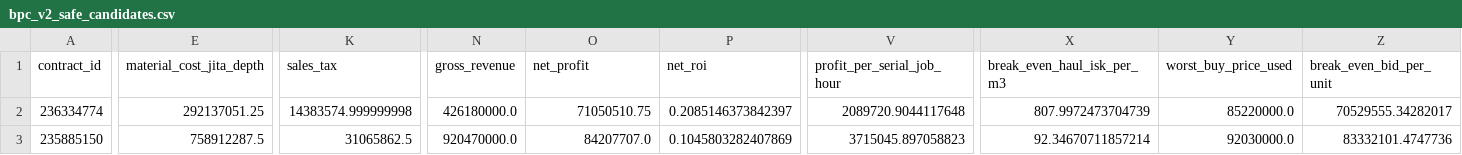
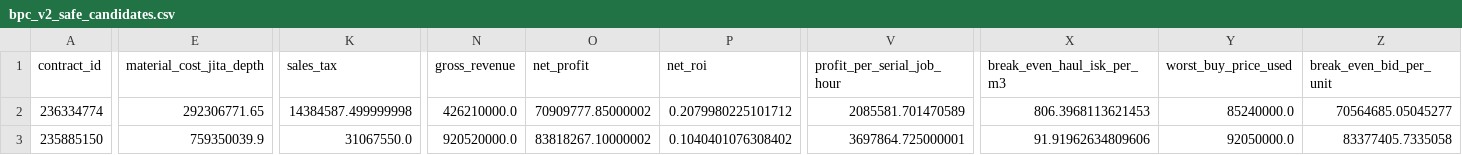
Before and after one commit to samson8964/chatgpt-eve, a CSV file: results/latest/bpc_v2_safe_candidates.csv, drawn as a sheet; only a part is shown, gaps mark what is left out; the diff covers the shown part only; the diff names each change by its address in the sheet, - before the commit and + after, or states it on an @@ line.

```diff
--- a/results/latest/bpc_v2_safe_candidates.csv
+++ b/results/latest/bpc_v2_safe_candidates.csv
-E2 (material_cost_jita_depth): 292137051.25
+E2 (material_cost_jita_depth): 292306771.65
-K2 (sales_tax): 14383574.999999998
+K2 (sales_tax): 14384587.499999998
-N2 (gross_revenue): 426180000.0
+N2 (gross_revenue): 426210000.0
-O2 (net_profit): 71050510.75
+O2 (net_profit): 70909777.85000002
-P2 (net_roi): 0.2085146373842397
+P2 (net_roi): 0.2079980225101712
-V2 (profit_per_serial_job_hour): 2089720.9044117648
+V2 (profit_per_serial_job_hour): 2085581.701470589
-X2 (break_even_haul_isk_per_m3): 807.9972473704739
+X2 (break_even_haul_isk_per_m3): 806.3968113621453
-Y2 (worst_buy_price_used): 85220000.0
+Y2 (worst_buy_price_used): 85240000.0
-Z2 (break_even_bid_per_unit): 70529555.34282017
+Z2 (break_even_bid_per_unit): 70564685.05045277
-E3 (material_cost_jita_depth): 758912287.5
+E3 (material_cost_jita_depth): 759350039.9
-K3 (sales_tax): 31065862.5
+K3 (sales_tax): 31067550.0
-N3 (gross_revenue): 920470000.0
+N3 (gross_revenue): 920520000.0
-O3 (net_profit): 84207707.0
+O3 (net_profit): 83818267.10000002
-P3 (net_roi): 0.1045803282407869
+P3 (net_roi): 0.1040401076308402
-V3 (profit_per_serial_job_hour): 3715045.897058823
+V3 (profit_per_serial_job_hour): 3697864.725000001
-X3 (break_even_haul_isk_per_m3): 92.34670711857214
+X3 (break_even_haul_isk_per_m3): 91.91962634809606
-Y3 (worst_buy_price_used): 92030000.0
+Y3 (worst_buy_price_used): 92050000.0
-Z3 (break_even_bid_per_unit): 83332101.4747736
+Z3 (break_even_bid_per_unit): 83377405.7335058
```
Also changed, not shown: 91 edited cells elsewhere in this file, results/latest/bpc_value_opportunities.csv, results/latest/excluded.csv, 15 other files.
